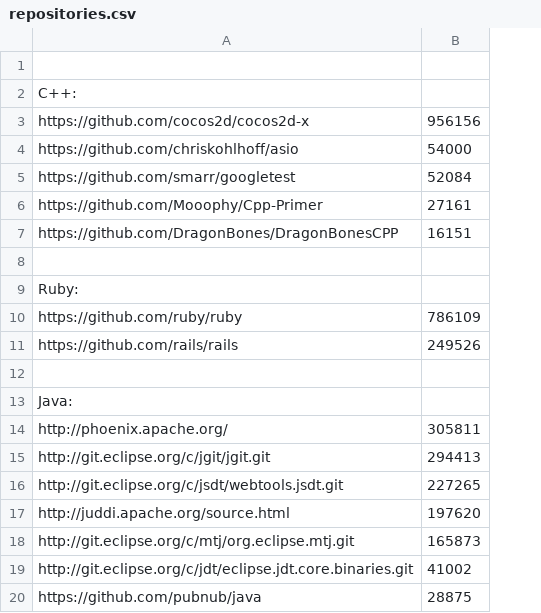
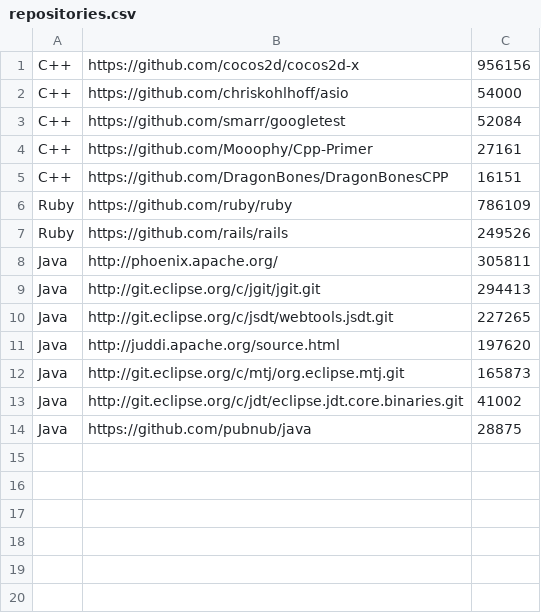
Before and after one commit to thebravoman/software_engineering_2015, a CSV file: hm_3_million_lines/A_10_Daniel_Kirov/repositories.csv, drawn as a sheet; removed rows and columns are numbered as before the commit, all else as after; the diff names each change by its address in the sheet, - before the commit and + after, or states it on an @@ line.

Commit message:
da

```diff
--- a/hm_3_million_lines/A_10_Daniel_Kirov/repositories.csv
+++ b/hm_3_million_lines/A_10_Daniel_Kirov/repositories.csv
+column A, rows 1-14: C++ | C++ | C++ | C++ | C++ | Ruby | Ruby | Java | Java | Java | Java | Java | Java | Java
-row 1: (empty)
-row 2: C++:
-row 8: (empty)
-row 9: Ruby:
-row 12: (empty)
-row 13: Java:
```
